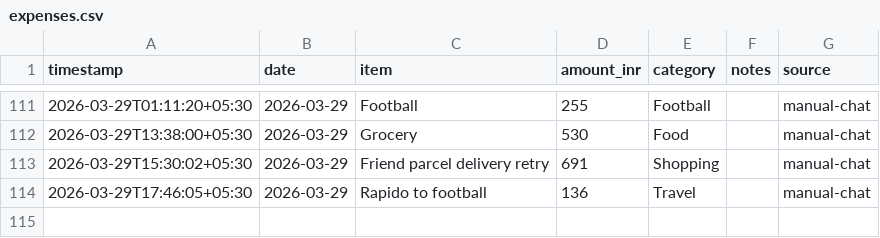
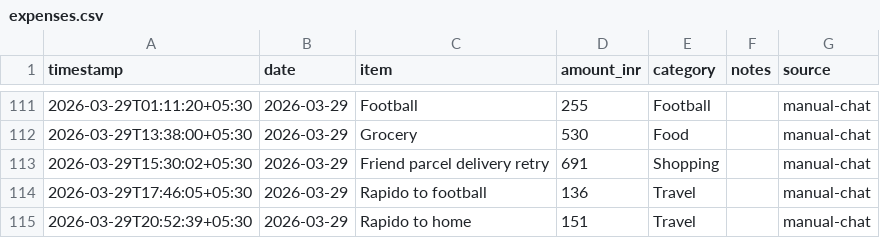
Before and after one commit to Sukrittt/envelope, a CSV file: data/expenses.csv, drawn as a sheet; only a part is shown, gaps mark what is left out.

Commit message:
Log expense: Rapido to home ₹151

```diff
--- a/data/expenses.csv
+++ b/data/expenses.csv
@@ -114 +114,2 @@ timestamp,date,item,amount_inr,category,notes,source
 2026-03-29T17:46:05+05:30,2026-03-29,Rapido to football,136,Travel,,manual-chat
+2026-03-29T20:52:39+05:30,2026-03-29,Rapido to home,151,Travel,,manual-chat
```
Also changed, not shown: productivity/expenses.csv, public/productivity/expenses.csv, 2 other files.
